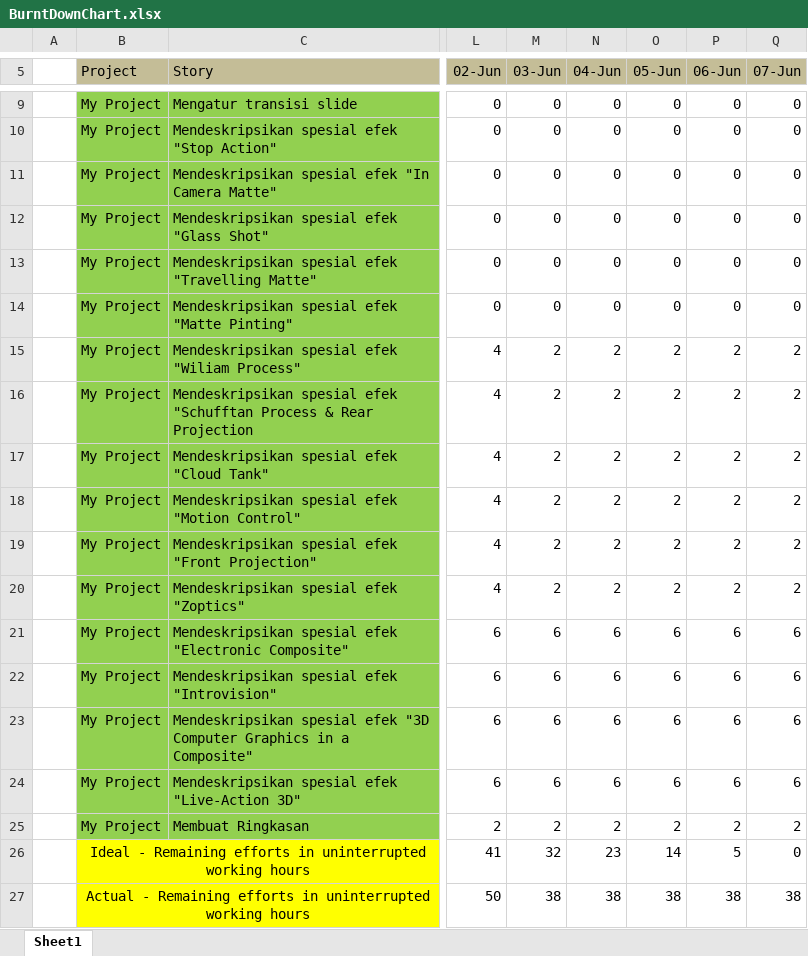
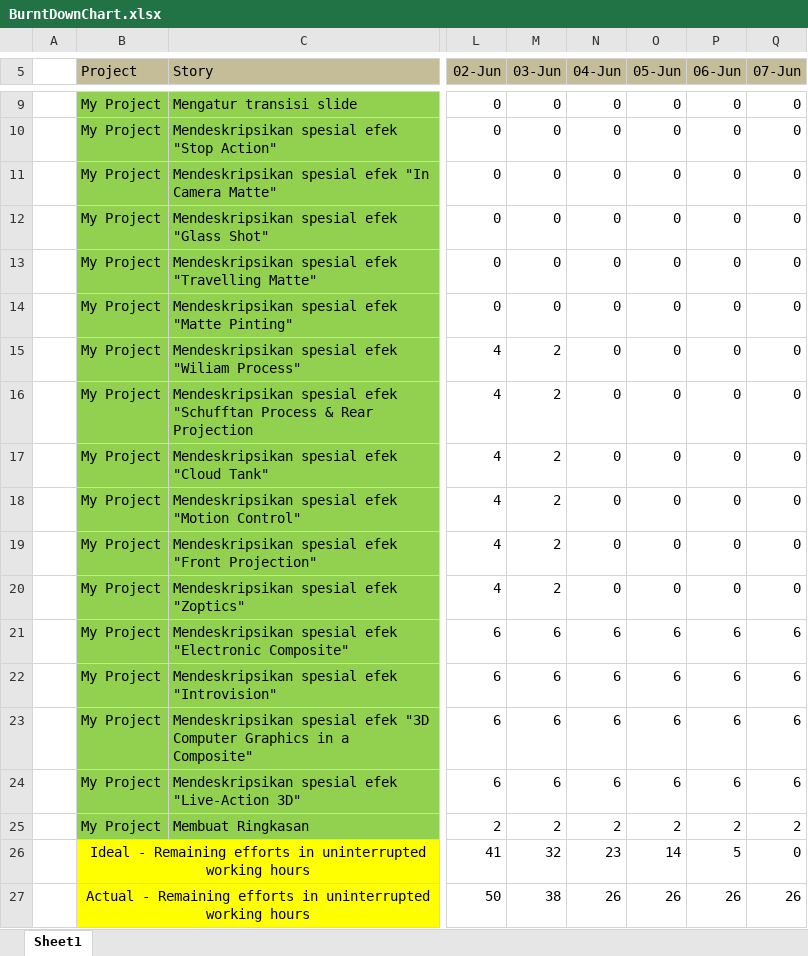
Before and after one commit to haesde/Presentasi-TKPPL, an Excel workbook: src/BurntDownChart.xlsx, sheet Sheet1, drawn as a sheet; only a part is shown, gaps mark what is left out; values as stored, in another font and other column widths than the file's, no borders; charts and pictures not drawn; the diff names each change by its address in the sheet, - before the commit and + after, or states it on an @@ line.

Commit message:
Updating LogBook and BurntDownChart

```diff
--- a/src/BurntDownChart.xlsx (sheet Sheet1)
+++ b/src/BurntDownChart.xlsx (sheet Sheet1)
-N15:N20 (04-Jun): 2
+N15:N20 (04-Jun): 0
-O15:O20 (05-Jun): 2
+O15:O20 (05-Jun): 0
-P15:P20 (06-Jun): 2
+P15:P20 (06-Jun): 0
-Q15:Q20 (07-Jun): 2
+Q15:Q20 (07-Jun): 0
-N27 (04-Jun): 38
+N27 (04-Jun): 26
-O27 (05-Jun): 38
+O27 (05-Jun): 26
-P27 (06-Jun): 38
+P27 (06-Jun): 26
-Q27 (07-Jun): 38
+Q27 (07-Jun): 26
```
Also changed, not shown: charts or pictures, 1 other file.
